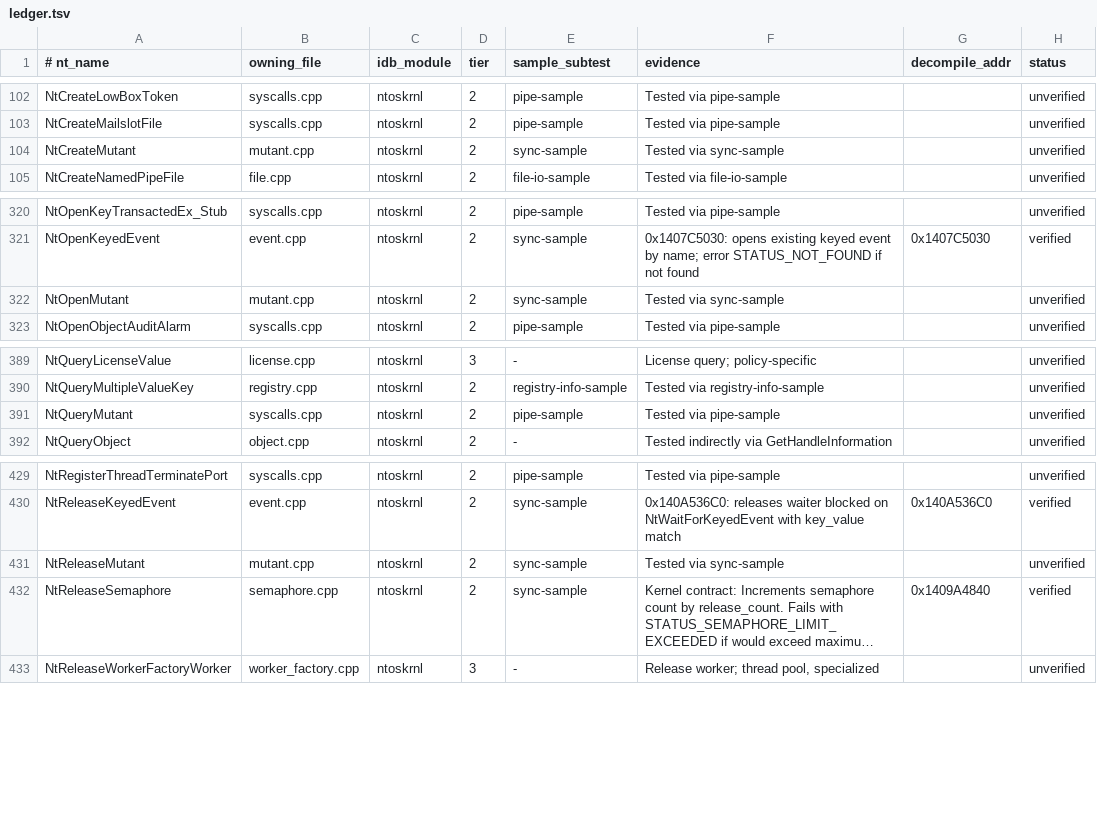
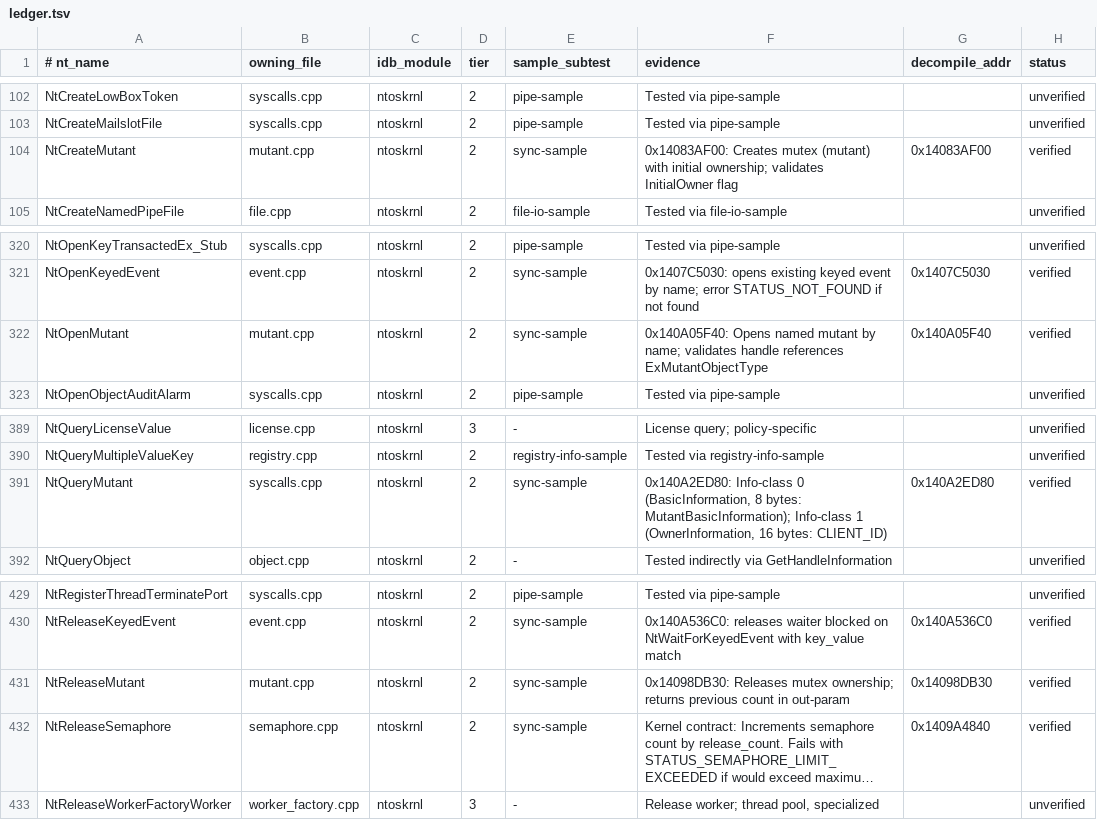
Before and after one commit to JackTYM/sogen, a TSV file: tools/syscall-audit/ledger.tsv, drawn as a sheet; only a part is shown, gaps mark what is left out; long unchanged cells end in …; the diff names each change by its address in the sheet, - before the commit and + after, or states it on an @@ line.

```diff
--- a/tools/syscall-audit/ledger.tsv
+++ b/tools/syscall-audit/ledger.tsv
-F104 (evidence): Tested via sync-sample
+F104 (evidence): 0x14083AF00: Creates mutex (mutant) with initial ownership; validates InitialOwner flag
-G104 (decompile_addr): (empty)
+G104 (decompile_addr): 0x14083AF00
-H104 (status): unverified
+H104 (status): verified
-F322 (evidence): Tested via sync-sample
+F322 (evidence): 0x140A05F40: Opens named mutant by name; validates handle references ExMutantObjectType
-G322 (decompile_addr): (empty)
+G322 (decompile_addr): 0x140A05F40
-H322 (status): unverified
+H322 (status): verified
-E391 (sample_subtest): pipe-sample
+E391 (sample_subtest): sync-sample
-F391 (evidence): Tested via pipe-sample
+F391 (evidence): 0x140A2ED80: Info-class 0 (BasicInformation, 8 bytes: MutantBasicInformation); Info-class 1 (OwnerInformation, 16 bytes: CLIENT_ID)
-G391 (decompile_addr): (empty)
+G391 (decompile_addr): 0x140A2ED80
-H391 (status): unverified
+H391 (status): verified
-F431 (evidence): Tested via sync-sample
+F431 (evidence): 0x14098DB30: Releases mutex ownership; returns previous count in out-param
-G431 (decompile_addr): (empty)
+G431 (decompile_addr): 0x14098DB30
-H431 (status): unverified
+H431 (status): verified
```
